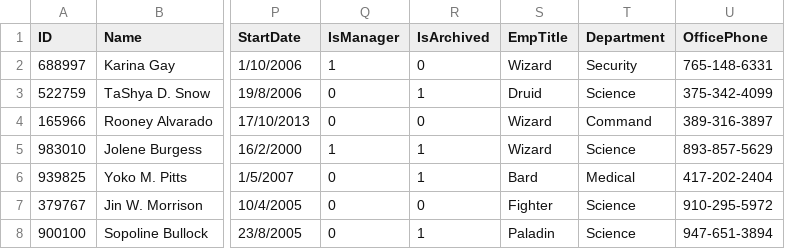
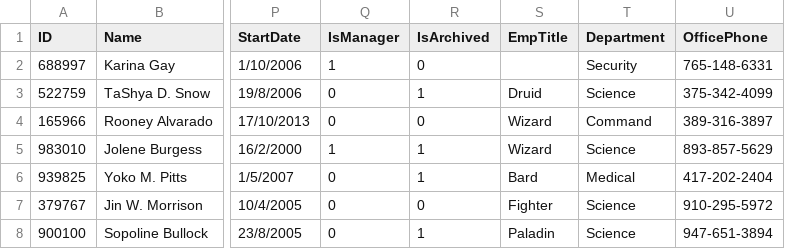
Before and after one commit to 5ome5lickAccount/CS-Group-5, a CSV file: employeestest.csv, drawn as a sheet; only a part is shown, gaps mark what is left out; the diff names each change by its address in the sheet, - before the commit and + after, or states it on an @@ line.

Commit message:
Error Form
Made it so that there is a popup for Managers if they open up an unfinished employee.
Also added a self validate function that will need a little more functionality added

```diff
--- a/employeestest.csv
+++ b/employeestest.csv
-S2 (EmpTitle): Wizard
+S2 (EmpTitle): (empty)
```
Also changed, not shown: 4 other files.
